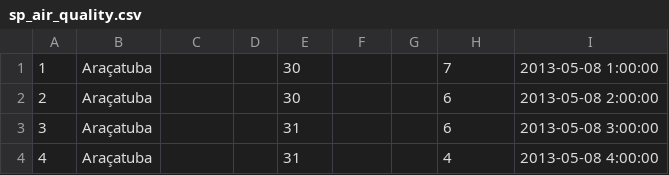
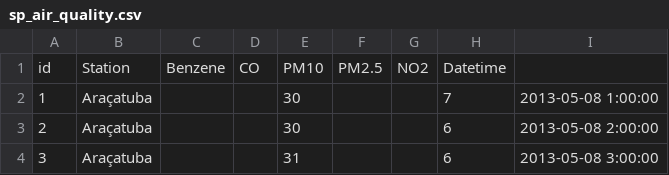
Before and after one commit to Andre-Akira/AdaModulo2, a CSV file: src/main/resources/sp_air_quality.csv, drawn as a sheet; only a part is shown; the shorter side is filled out with more unchanged rows; the diff names each change by its address in the sheet, - before the commit and + after, or states it on an @@ line.

Commit message:
csv fix

```diff
--- a/src/main/resources/sp_air_quality.csv
+++ b/src/main/resources/sp_air_quality.csv
+row 1: id | Station | Benzene | CO | PM10 | PM2.5 | NO2 | Datetime
```
